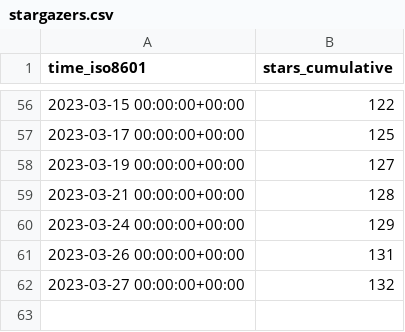
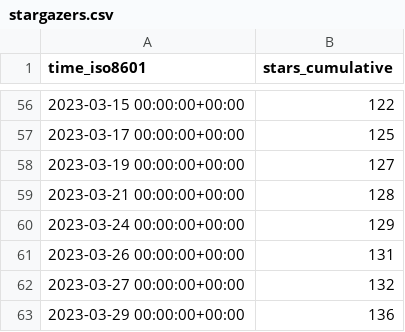
Before and after one commit to GameDeveloperS001/ECS-Megacity-Sample, a CSV file: Unity-Technologies/Megacity-Sample/ghrs-data/stargazers.csv, drawn as a sheet; only a part is shown, gaps mark what is left out.

```diff
--- a/Unity-Technologies/Megacity-Sample/ghrs-data/stargazers.csv
+++ b/Unity-Technologies/Megacity-Sample/ghrs-data/stargazers.csv
@@ -62 +62,2 @@ time_iso8601,stars_cumulative
 2023-03-27 00:00:00+00:00,132
+2023-03-29 00:00:00+00:00,136
```
